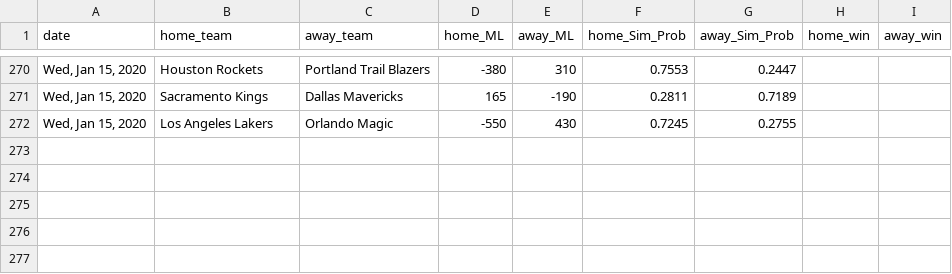
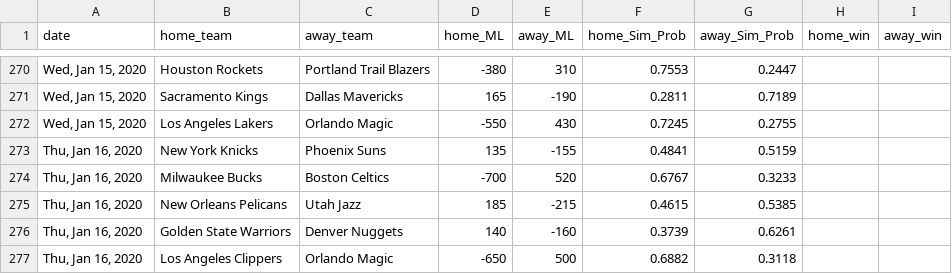
Before and after one commit to jmholleran/cit-129-2019-fall, a CSV file: NBA_FINAL_PROJECT/nbaML_2020_MASTER.csv, drawn as a sheet; only a part is shown, gaps mark what is left out; the diff names each change by its address in the sheet, - before the commit and + after, or states it on an @@ line.

Commit message:
01/16/2020

```diff
--- a/NBA_FINAL_PROJECT/nbaML_2020_MASTER.csv
+++ b/NBA_FINAL_PROJECT/nbaML_2020_MASTER.csv
+row 273: Thu, Jan 16, 2020 | New York Knicks | Phoenix Suns | 135 | -155 | 0.4841 | 0.5159
+row 274: Thu, Jan 16, 2020 | Milwaukee Bucks | Boston Celtics | -700 | 520 | 0.6767 | 0.3233
+row 275: Thu, Jan 16, 2020 | New Orleans Pelicans | Utah Jazz | 185 | -215 | 0.4615 | 0.5385
+row 276: Thu, Jan 16, 2020 | Golden State Warriors | Denver Nuggets | 140 | -160 | 0.3739 | 0.6261
+row 277: Thu, Jan 16, 2020 | Los Angeles Clippers | Orlando Magic | -650 | 500 | 0.6882 | 0.3118
```
